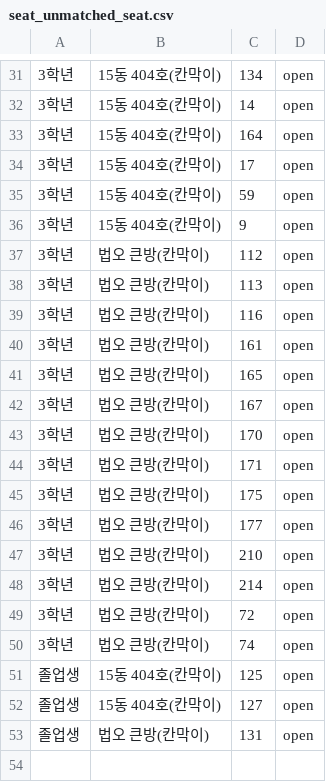
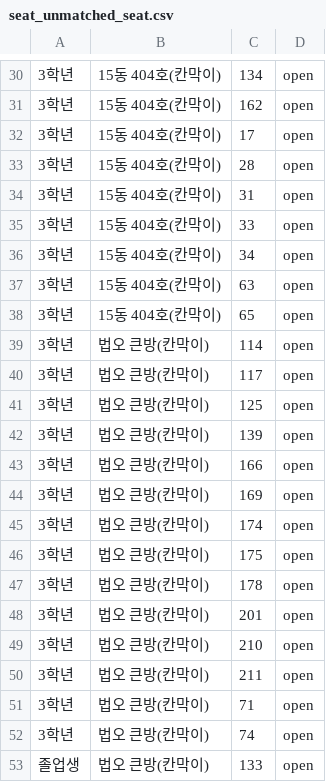
Before and after one commit to 15thlawsnu/snulaw_seating, a CSV file: output/seat_unmatched_seat.csv, drawn as a sheet; only a part is shown, gaps mark what is left out; the diff covers the shown part only.

```diff
--- a/output/seat_unmatched_seat.csv
+++ b/output/seat_unmatched_seat.csv
@@ -31,23 +30,24 @@
 3학년,15동 404호(칸막이),134,open
-3학년,15동 404호(칸막이),14,open
-3학년,15동 404호(칸막이),164,open
+3학년,15동 404호(칸막이),162,open
 3학년,15동 404호(칸막이),17,open
-3학년,15동 404호(칸막이),59,open
-3학년,15동 404호(칸막이),9,open
-3학년,법오 큰방(칸막이),112,open
-3학년,법오 큰방(칸막이),113,open
-3학년,법오 큰방(칸막이),116,open
-3학년,법오 큰방(칸막이),161,open
-3학년,법오 큰방(칸막이),165,open
-3학년,법오 큰방(칸막이),167,open
-3학년,법오 큰방(칸막이),170,open
-3학년,법오 큰방(칸막이),171,open
+3학년,15동 404호(칸막이),28,open
+3학년,15동 404호(칸막이),31,open
+3학년,15동 404호(칸막이),33,open
+3학년,15동 404호(칸막이),34,open
+3학년,15동 404호(칸막이),63,open
+3학년,15동 404호(칸막이),65,open
+3학년,법오 큰방(칸막이),114,open
+3학년,법오 큰방(칸막이),117,open
+3학년,법오 큰방(칸막이),125,open
+3학년,법오 큰방(칸막이),139,open
+3학년,법오 큰방(칸막이),166,open
+3학년,법오 큰방(칸막이),169,open
+3학년,법오 큰방(칸막이),174,open
 3학년,법오 큰방(칸막이),175,open
-3학년,법오 큰방(칸막이),177,open
+3학년,법오 큰방(칸막이),178,open
+3학년,법오 큰방(칸막이),201,open
 3학년,법오 큰방(칸막이),210,open
-3학년,법오 큰방(칸막이),214,open
-3학년,법오 큰방(칸막이),72,open
+3학년,법오 큰방(칸막이),211,open
+3학년,법오 큰방(칸막이),71,open
 3학년,법오 큰방(칸막이),74,open
-졸업생,15동 404호(칸막이),125,open
-졸업생,15동 404호(칸막이),127,open
-졸업생,법오 큰방(칸막이),131,open
+졸업생,법오 큰방(칸막이),133,open
```
Also changed, not shown: 7 added rows, 8 removed rows and 12 edited cells elsewhere in this file, output/seat_drawer_result.csv, output/seat_result.csv, 3 other files.
